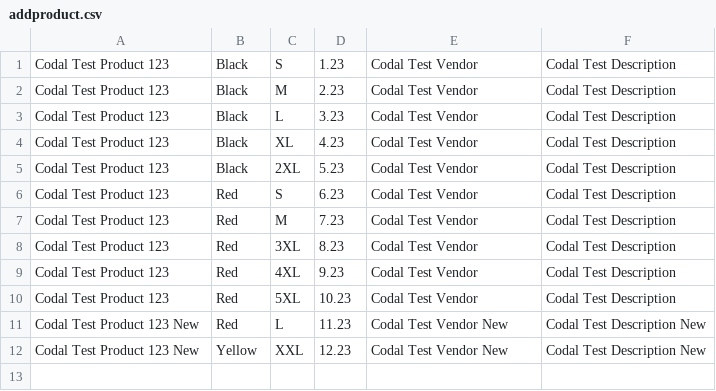
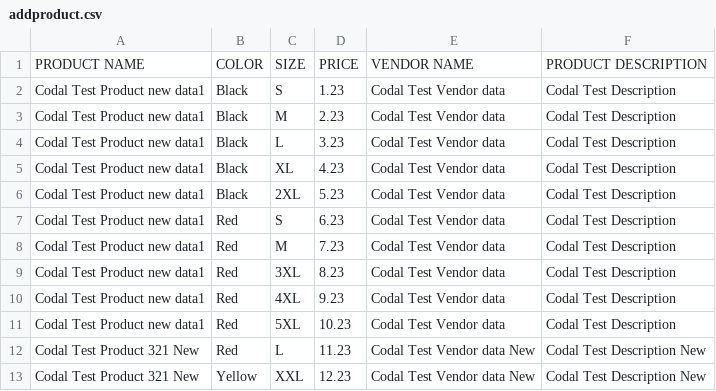
Before and after one commit to ITsolution-git/stock-manage, a CSV file: api/addproduct.csv, drawn as a sheet.

```diff
--- a/api/addproduct.csv
+++ b/api/addproduct.csv
@@ -1,12 +1,13 @@
-Codal Test Product 123,Black,S,1.23,Codal Test Vendor,Codal Test Description
-Codal Test Product 123,Black,M,2.23,Codal Test Vendor,Codal Test Description
-Codal Test Product 123,Black,L,3.23,Codal Test Vendor,Codal Test Description
-Codal Test Product 123,Black,XL,4.23,Codal Test Vendor,Codal Test Description
-Codal Test Product 123,Black,2XL,5.23,Codal Test Vendor,Codal Test Description
-Codal Test Product 123,Red,S,6.23,Codal Test Vendor,Codal Test Description
-Codal Test Product 123,Red,M,7.23,Codal Test Vendor,Codal Test Description
-Codal Test Product 123,Red,3XL,8.23,Codal Test Vendor,Codal Test Description
-Codal Test Product 123,Red,4XL,9.23,Codal Test Vendor,Codal Test Description
-Codal Test Product 123,Red,5XL,10.23,Codal Test Vendor,Codal Test Description
-Codal Test Product 123 New,Red,L,11.23,Codal Test Vendor New,Codal Test Description New
-Codal Test Product 123 New,Yellow,XXL,12.23,Codal Test Vendor New,Codal Test Description New
+PRODUCT NAME,COLOR,SIZE,PRICE,VENDOR NAME,PRODUCT DESCRIPTION
+Codal Test Product new data1,Black,S,1.23,Codal Test Vendor data,Codal Test Description
+Codal Test Product new data1,Black,M,2.23,Codal Test Vendor data,Codal Test Description
+Codal Test Product new data1,Black,L,3.23,Codal Test Vendor data,Codal Test Description
+Codal Test Product new data1,Black,XL,4.23,Codal Test Vendor data,Codal Test Description
+Codal Test Product new data1,Black,2XL,5.23,Codal Test Vendor data,Codal Test Description
+Codal Test Product new data1,Red,S,6.23,Codal Test Vendor data,Codal Test Description
+Codal Test Product new data1,Red,M,7.23,Codal Test Vendor data,Codal Test Description
+Codal Test Product new data1,Red,3XL,8.23,Codal Test Vendor data,Codal Test Description
+Codal Test Product new data1,Red,4XL,9.23,Codal Test Vendor data,Codal Test Description
+Codal Test Product new data1,Red,5XL,10.23,Codal Test Vendor data,Codal Test Description
+Codal Test Product 321 New,Red,L,11.23,Codal Test Vendor data New,Codal Test Description New
+Codal Test Product 321 New,Yellow,XXL,12.23,Codal Test Vendor data New,Codal Test Description New
```
Also changed, not shown: 1 other file.
